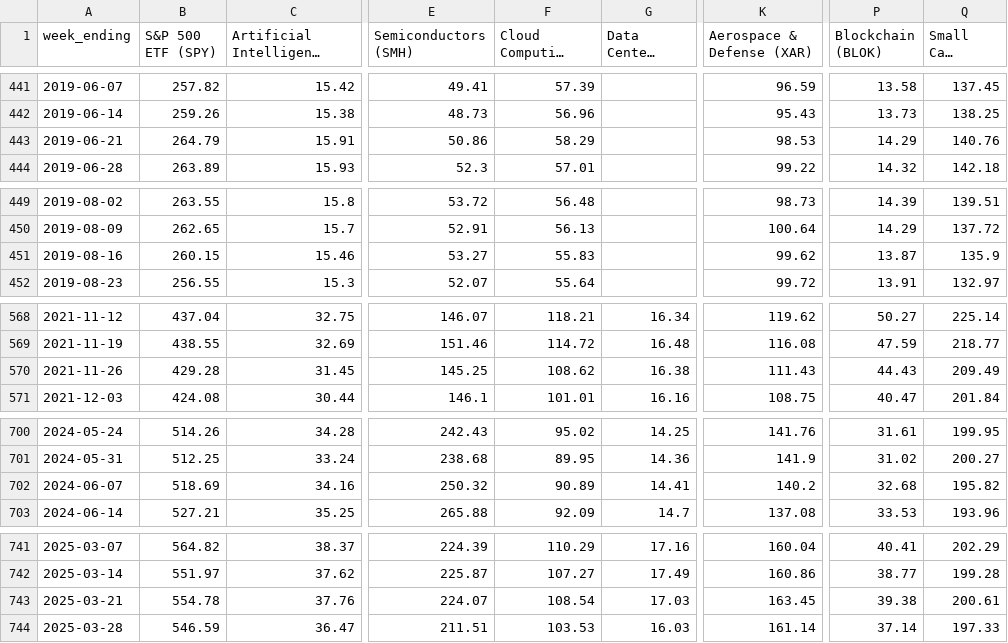
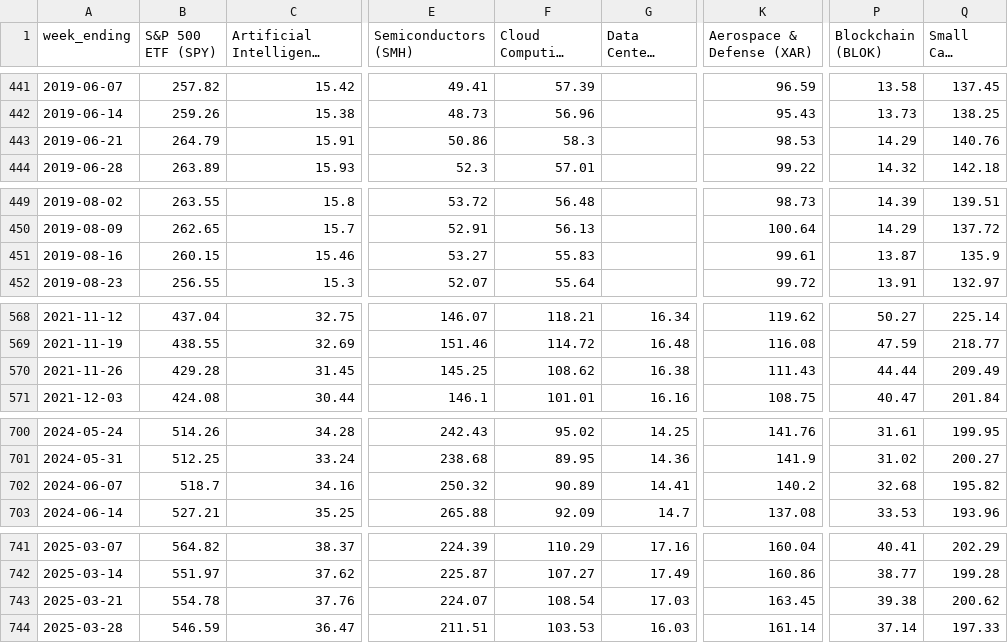
Before and after one commit to henzer/radar-mercado, a CSV file: themes.csv, drawn as a sheet; only a part is shown, gaps mark what is left out; long unchanged cells end in …; the diff covers the shown part only; the diff names each change by its address in the sheet, - before the commit and + after, or states it on an @@ line.

```diff
--- a/themes.csv
+++ b/themes.csv
-F443 (Cloud Computing (SKYY)): 58.29
+F443 (Cloud Computing (SKYY)): 58.3
-K451 (Aerospace & Defense (XAR)): 99.62
+K451 (Aerospace & Defense (XAR)): 99.61
-P570 (Blockchain (BLOK)): 44.43
+P570 (Blockchain (BLOK)): 44.44
-B702 (S&P 500 ETF (SPY)): 518.69
+B702 (S&P 500 ETF (SPY)): 518.7
-Q743 (Small Caps (IWM)): 200.61
+Q743 (Small Caps (IWM)): 200.62
```
Also changed, not shown: 6 edited cells elsewhere in this file, 3 other files.
